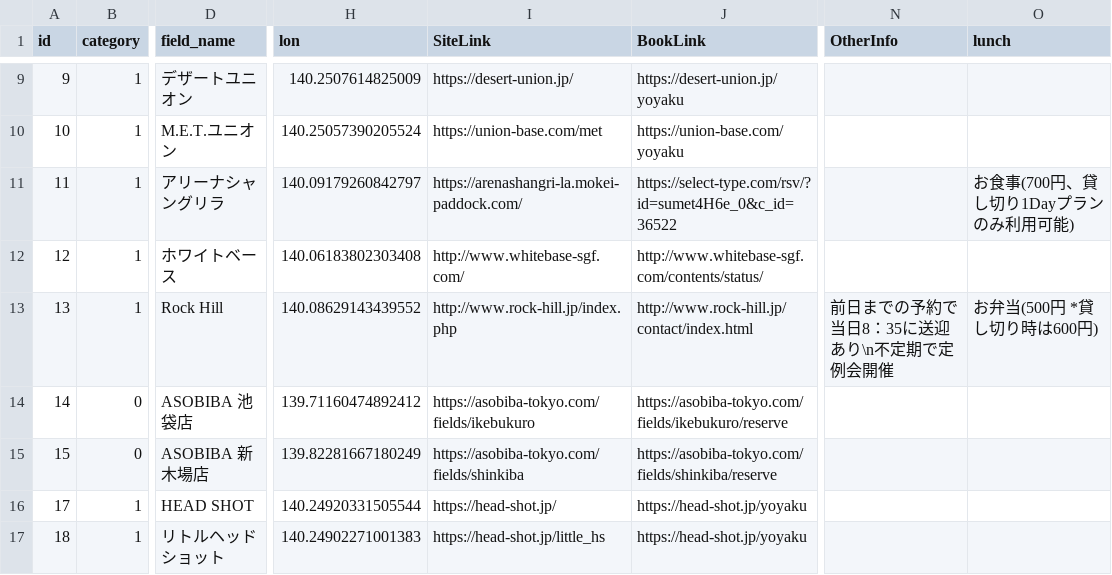
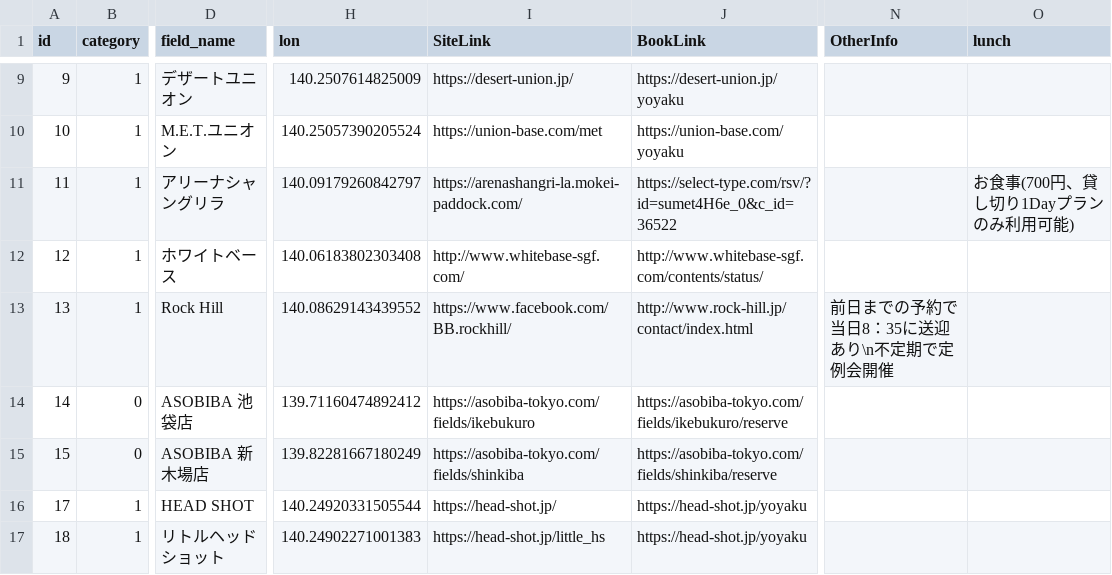
Before and after one commit to yoshi615/AirsoftFieldMap-public-, a CSV file: FieldList.csv, drawn as a sheet; only a part is shown, gaps mark what is left out; the diff covers the shown part only; the diff names each change by its address in the sheet, - before the commit and + after, or states it on an @@ line.

```diff
--- a/FieldList.csv
+++ b/FieldList.csv
-I13 (SiteLink): http://www.rock-hill.jp/index.php
+I13 (SiteLink): https://www.facebook.com/BB.rockhill/
-O13 (lunch): お弁当(500円 *貸し切り時は600円)
+O13 (lunch): (empty)
```
Also changed, not shown: 1 removed row and 1 edited cell elsewhere in this file, 1 other file.
